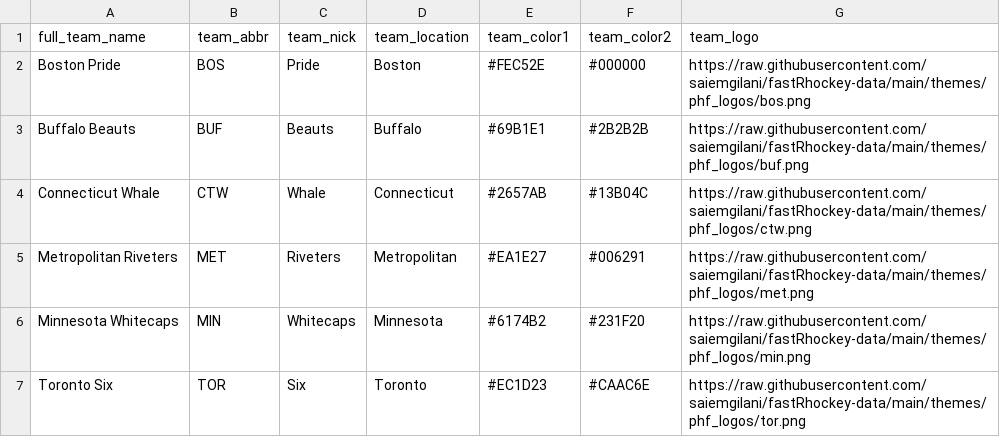
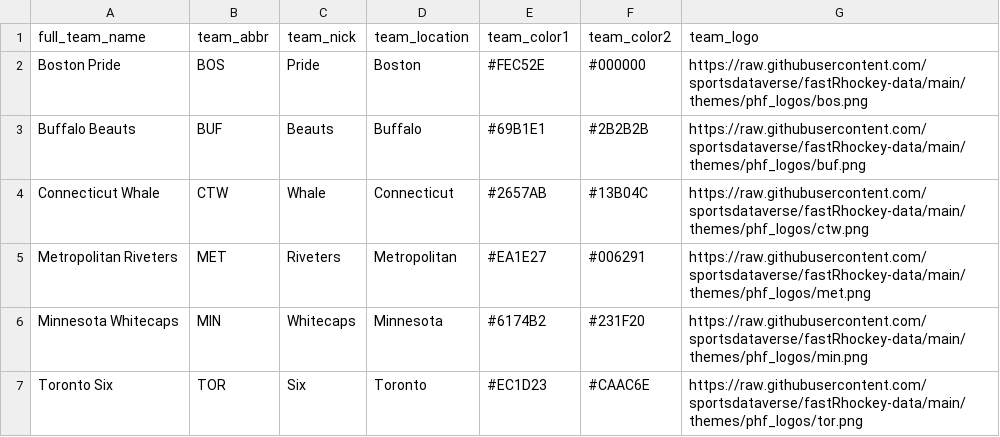
Before and after one commit to sportsdataverse/fastRhockey, a CSV file: data-raw/phf_teams.csv, drawn as a sheet.

```diff
--- a/data-raw/phf_teams.csv
+++ b/data-raw/phf_teams.csv
@@ -1,7 +1,7 @@
 full_team_name,team_abbr,team_nick,team_location,team_color1,team_color2,team_logo
-Boston Pride,BOS,Pride,Boston,#FEC52E,#000000,https://raw.githubusercontent.com/saiemgilani/fastRhockey-data/main/themes/phf_logos/bos.png
-Buffalo Beauts,BUF,Beauts,Buffalo,#69B1E1,#2B2B2B,https://raw.githubusercontent.com/saiemgilani/fastRhockey-data/main/themes/phf_logos/buf.png
-Connecticut Whale,CTW,Whale,Connecticut,#2657AB,#13B04C,https://raw.githubusercontent.com/saiemgilani/fastRhockey-data/main/themes/phf_logos/ctw.png
-Metropolitan Riveters,MET,Riveters,Metropolitan,#EA1E27,#006291,https://raw.githubusercontent.com/saiemgilani/fastRhockey-data/main/themes/phf_logos/met.png
-Minnesota Whitecaps,MIN,Whitecaps,Minnesota,#6174B2,#231F20,https://raw.githubusercontent.com/saiemgilani/fastRhockey-data/main/themes/phf_logos/min.png
-Toronto Six,TOR,Six,Toronto,#EC1D23,#CAAC6E,https://raw.githubusercontent.com/saiemgilani/fastRhockey-data/main/themes/phf_logos/tor.png
+Boston Pride,BOS,Pride,Boston,#FEC52E,#000000,https://raw.githubusercontent.com/sportsdataverse/fastRhockey-data/main/themes/phf_logos/bos.png
+Buffalo Beauts,BUF,Beauts,Buffalo,#69B1E1,#2B2B2B,https://raw.githubusercontent.com/sportsdataverse/fastRhockey-data/main/themes/phf_logos/buf.png
+Connecticut Whale,CTW,Whale,Connecticut,#2657AB,#13B04C,https://raw.githubusercontent.com/sportsdataverse/fastRhockey-data/main/themes/phf_logos/ctw.png
+Metropolitan Riveters,MET,Riveters,Metropolitan,#EA1E27,#006291,https://raw.githubusercontent.com/sportsdataverse/fastRhockey-data/main/themes/phf_logos/met.png
+Minnesota Whitecaps,MIN,Whitecaps,Minnesota,#6174B2,#231F20,https://raw.githubusercontent.com/sportsdataverse/fastRhockey-data/main/themes/phf_logos/min.png
+Toronto Six,TOR,Six,Toronto,#EC1D23,#CAAC6E,https://raw.githubusercontent.com/sportsdataverse/fastRhockey-data/main/themes/phf_logos/tor.png
```
Also changed, not shown: data-raw/raw_data/data_templates/clean_data.csv, data-raw/raw_data/data_templates/messy_data.csv, 40 other files.
